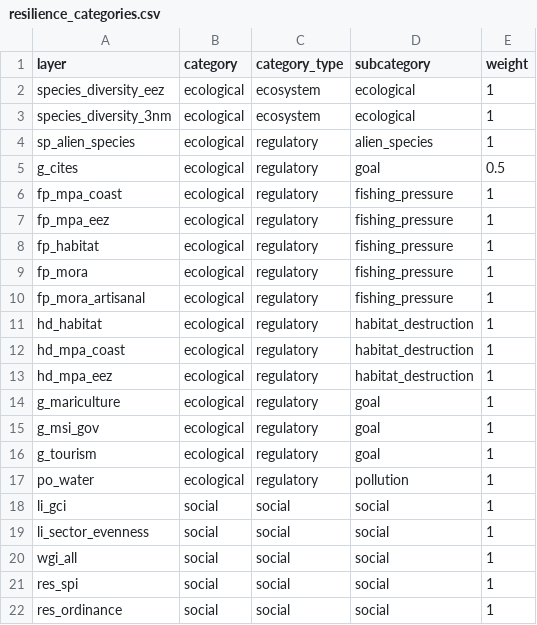
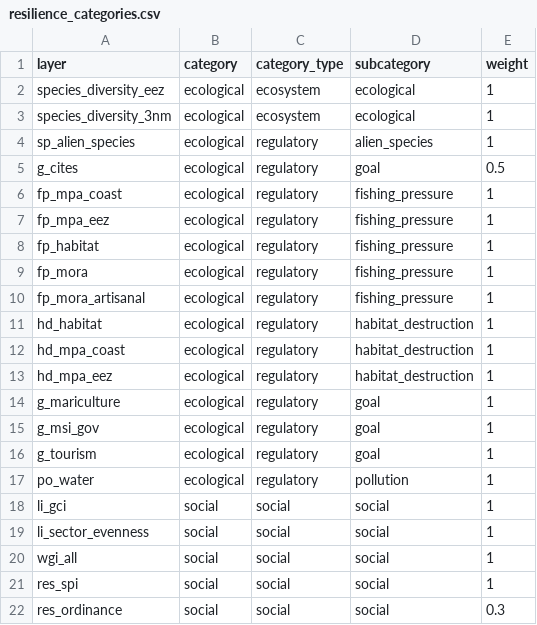
Before and after one commit to OHI-Science/kor, a CSV file: korea2016/conf/resilience_categories.csv, drawn as a sheet.

```diff
--- a/korea2016/conf/resilience_categories.csv
+++ b/korea2016/conf/resilience_categories.csv
@@ -21,2 +21,2 @@ wgi_all,social,social,social,1
 res_spi,social,social,social,1
-res_ordinance,social,social,social,1
+res_ordinance,social,social,social,0.3
```
Also changed, not shown: korea2016/scores.csv.
